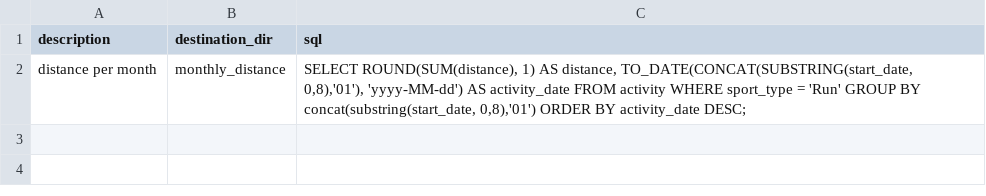
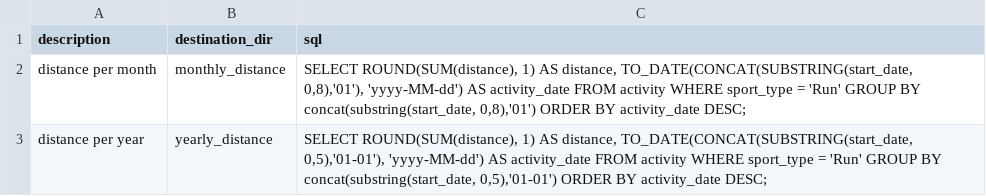
Before and after one commit to hernanrizzuti/pace-finder, a CSV file: src/main/resources/metric_definitions.csv, drawn as a sheet.

Commit message:
Added yearly distance metric definition replaced parquet writing to json

```diff
--- a/src/main/resources/metric_definitions.csv
+++ b/src/main/resources/metric_definitions.csv
@@ -2 +2,2 @@ description,destination_dir,sql
 "distance per month","monthly_distance","SELECT ROUND(SUM(distance), 1) AS distance, TO_DATE(CONCAT(SUBSTRING(start_date, 0,8),'01'), 'yyyy-MM-dd') AS activity_date FROM activity WHERE sport_type = 'Run' GROUP BY concat(substring(start_date, 0,8),'01') ORDER BY activity_date DESC;"
+"distance per year","yearly_distance","SELECT ROUND(SUM(distance), 1) AS distance, TO_DATE(CONCAT(SUBSTRING(start_date, 0,5),'01-01'), 'yyyy-MM-dd') AS activity_date FROM activity WHERE sport_type = 'Run' GROUP BY concat(substring(start_date, 0,5),'01-01') ORDER BY activity_date DESC;"
```
Also changed, not shown: 3 other files.
